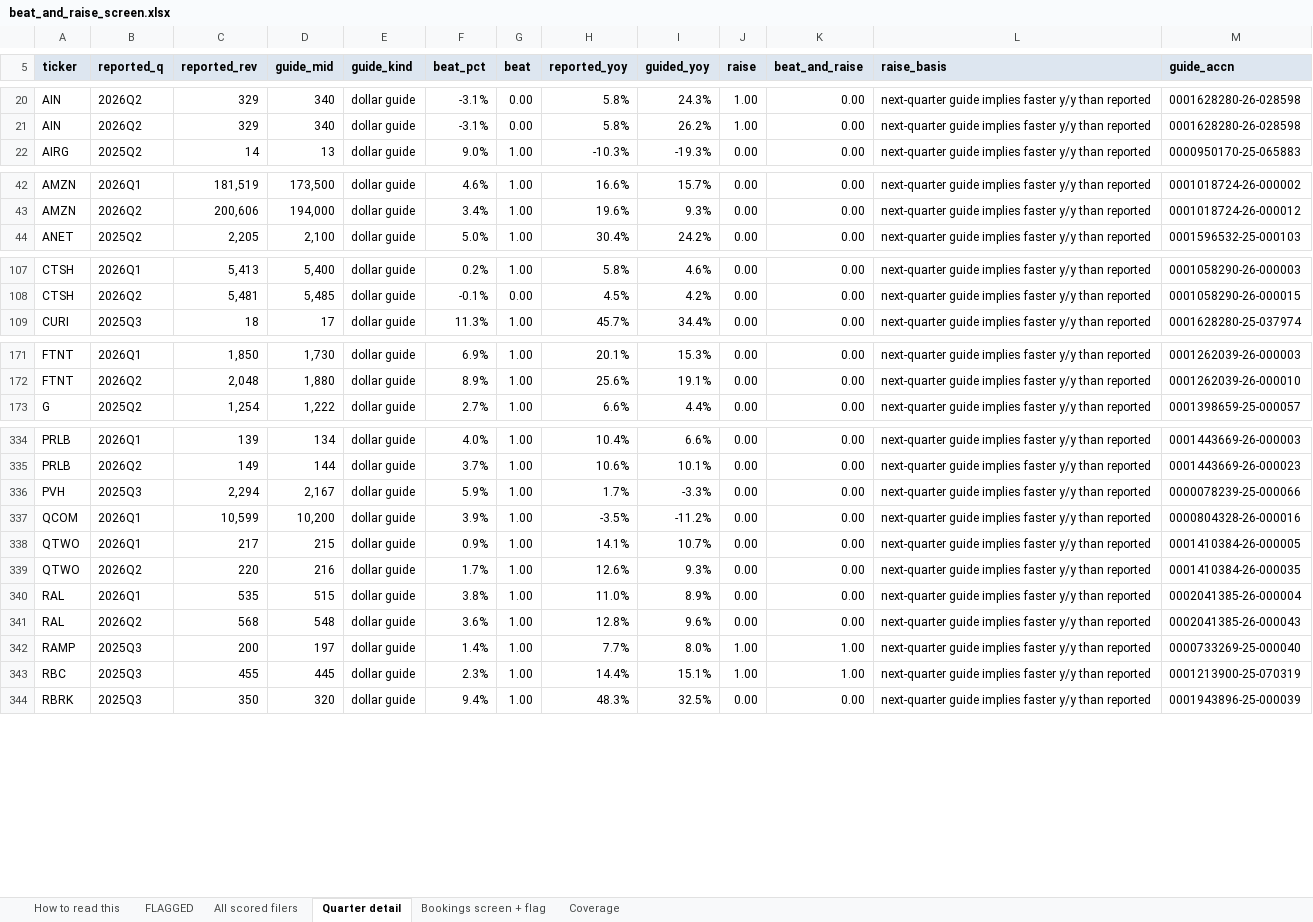
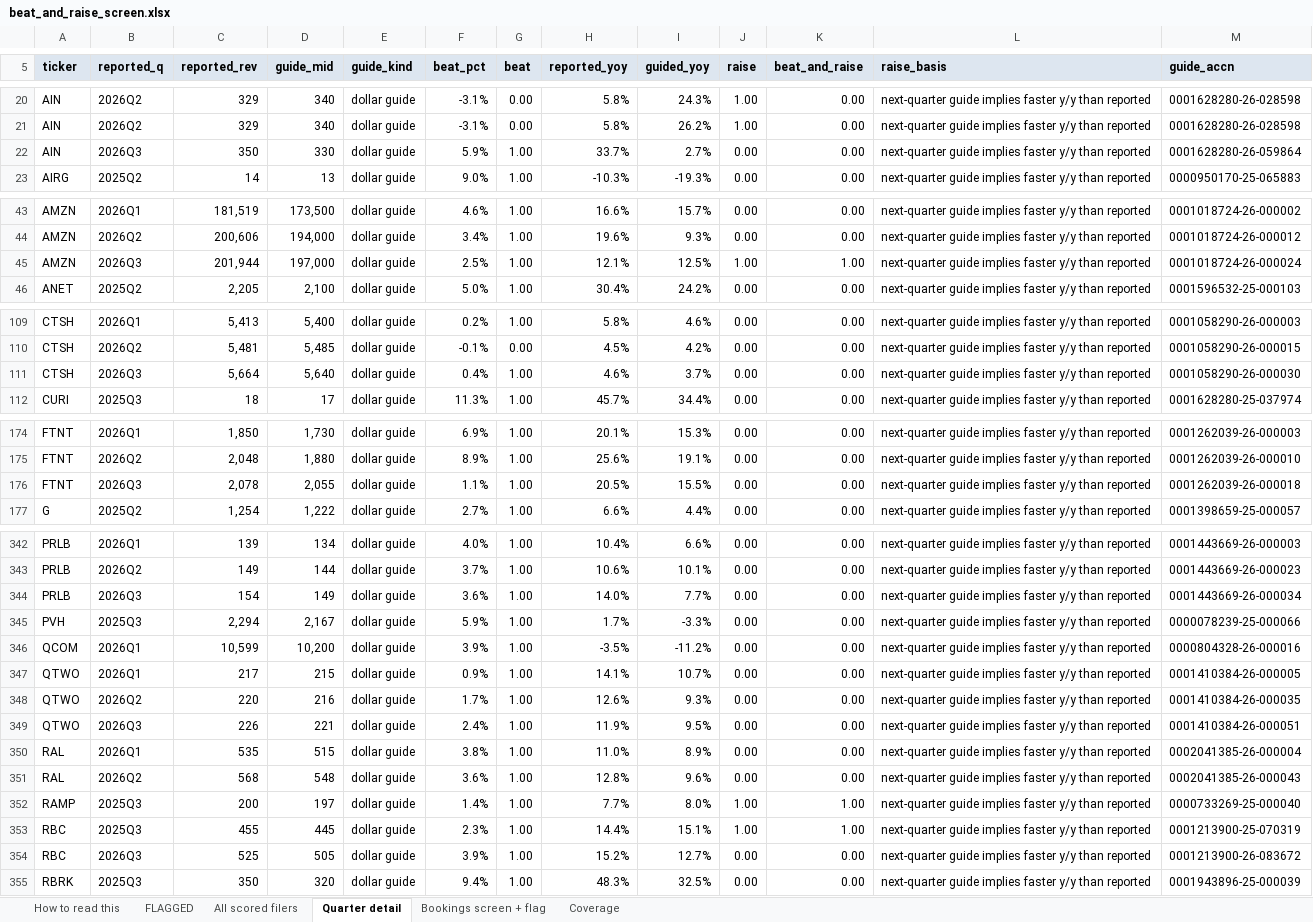
Before and after one commit to shashankrboppidi2/semis-screener, an Excel workbook: results/beat_and_raise_screen.xlsx, sheet Quarter detail, drawn as a sheet; only a part is shown, gaps mark what is left out; values as stored, in another font and other column widths than the file's, no borders; conditional formats not drawn; the diff covers the shown part only; the diff names each change by its address in the sheet, - before the commit and + after, or states it on an @@ line.

```diff
--- a/results/beat_and_raise_screen.xlsx (sheet Quarter detail)
+++ b/results/beat_and_raise_screen.xlsx (sheet Quarter detail)
+row 22: AIN | 2026Q3 | 350 | 330 | dollar guide | 5.9% | 1.00 | 33.7% | 2.7% | 0.00 | 0.00 | next-quarter guide implies faster y/y than reported | 0001628280-26-059864
+row 45: AMZN | 2026Q3 | 201,944 | 197,000 | dollar guide | 2.5% | 1.00 | 12.1% | 12.5% | 1.00 | 1.00 | next-quarter guide implies faster y/y than reported | 0001018724-26-000024
+row 111: CTSH | 2026Q3 | 5,664 | 5,640 | dollar guide | 0.4% | 1.00 | 4.6% | 3.7% | 0.00 | 0.00 | next-quarter guide implies faster y/y than reported | 0001058290-26-000030
+row 176: FTNT | 2026Q3 | 2,078 | 2,055 | dollar guide | 1.1% | 1.00 | 20.5% | 15.5% | 0.00 | 0.00 | next-quarter guide implies faster y/y than reported | 0001262039-26-000018
+row 344: PRLB | 2026Q3 | 154 | 149 | dollar guide | 3.6% | 1.00 | 14.0% | 7.7% | 0.00 | 0.00 | next-quarter guide implies faster y/y than reported | 0001443669-26-000034
+row 349: QTWO | 2026Q3 | 226 | 221 | dollar guide | 2.4% | 1.00 | 11.9% | 9.5% | 0.00 | 0.00 | next-quarter guide implies faster y/y than reported | 0001410384-26-000051
+row 354: RBC | 2026Q3 | 525 | 505 | dollar guide | 3.9% | 1.00 | 15.2% | 12.7% | 0.00 | 0.00 | next-quarter guide implies faster y/y than reported | 0001213900-26-083672
```
Also changed, not shown: 6 added rows elsewhere in this sheet, sheet Bookings screen + flag, sheet All scored filers, sheet FLAGGED, sheet Coverage, results/market_bookings_screen.xlsx, results/semis_acceleration_screen.xlsx, 13 other files.
